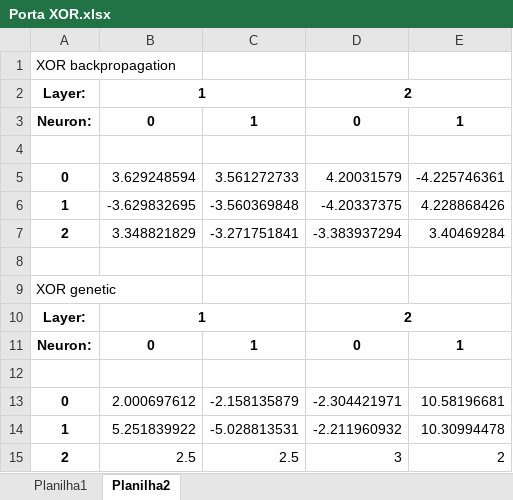
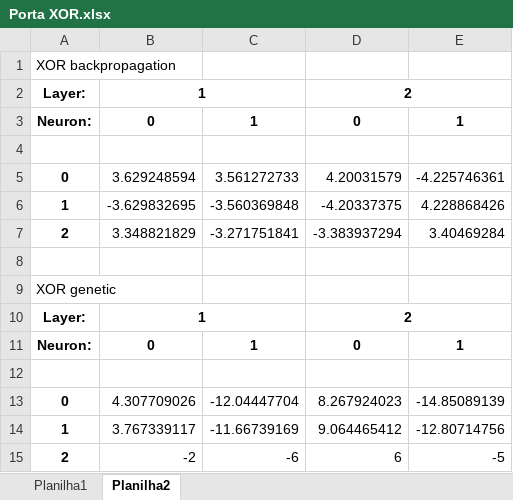
Before and after one commit to leafarsp/MLP_MNIST, an Excel workbook: Porta XOR.xlsx, sheet Planilha2, drawn as a sheet; values as stored, in another font and other column widths than the file's, no borders; removed rows and columns are numbered as before the commit, all else as after; the diff names each change by its address in the sheet, - before the commit and + after, or states it on an @@ line.

```diff
--- a/Porta XOR.xlsx (sheet Planilha2)
+++ b/Porta XOR.xlsx (sheet Planilha2)
-row 13: 0 | 2.000697612 | -2.158135879 | -2.304421971 | 10.58196681
-row 14: 1 | 5.251839922 | -5.028813531 | -2.211960932 | 10.30994478
-row 15: 2 | 2.5 | 2.5 | 3 | 2
+row 13: 0 | 4.307709026 | -12.04447704 | 8.267924023 | -14.85089139
+row 14: 1 | 3.767339117 | -11.66739169 | 9.064465412 | -12.80714756
+row 15: 2 | -2 | -6 | 6 | -5
```
Also changed, not shown: sheet Planilha1, charts or pictures, Xor_Genetic.xlsx, fitness_list.xlsx, 4 other files.
